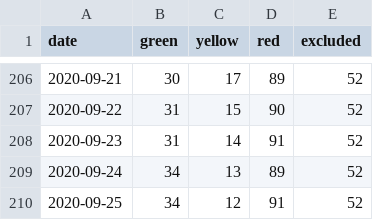
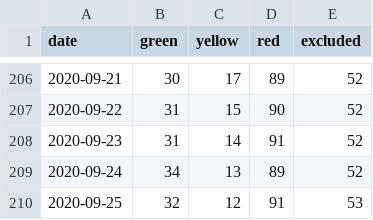
Before and after one commit to vatsal-prakash/NECSI_USA_COVID-19_Ploty_charts, a CSV file: result.csv, drawn as a sheet; only a part is shown, gaps mark what is left out.

```diff
--- a/result.csv
+++ b/result.csv
@@ -209,2 +209,2 @@ date,green,yellow,red,excluded
 2020-09-24,34,13,89,52
-2020-09-25,34,12,91,52
+2020-09-25,32,12,91,53
```
Also changed, not shown: 1 other file.
